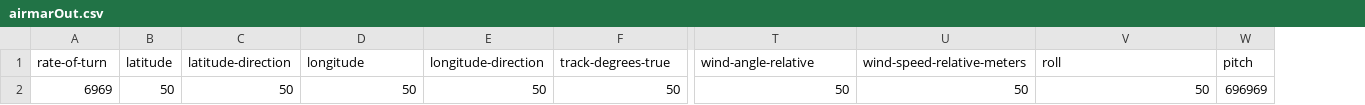
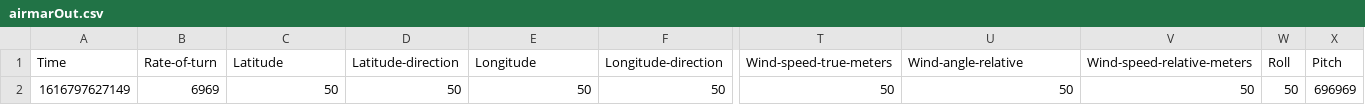
Before and after one commit to wpisailbot/sailbot20-21, a CSV file: Telemetry/airmarOut.csv, drawn as a sheet; only a part is shown, gaps mark what is left out; removed rows and columns are numbered as before the commit, all else as after; rows hold the shown columns only; the diff names each change by its address in the sheet, - before the commit and + after, or states it on an @@ line.

```diff
--- a/Telemetry/airmarOut.csv
+++ b/Telemetry/airmarOut.csv
+column A, row 2: 1616797627149
-column B, row 2: 50
+column W, row 2: 50
-row 1: rate-of-turn | latitude | latitude-direction | longitude | longitude-direction | track-degrees-true | wind-angle-relative | wind-speed-relative-meters | roll | pitch
+row 1: Time | Rate-of-turn | Latitude | Latitude-direction | Longitude | Longitude-direction | Wind-speed-true-meters | Wind-angle-relative | Wind-speed-relative-meters | Roll | Pitch
```
Also changed, not shown: 3 other files.
